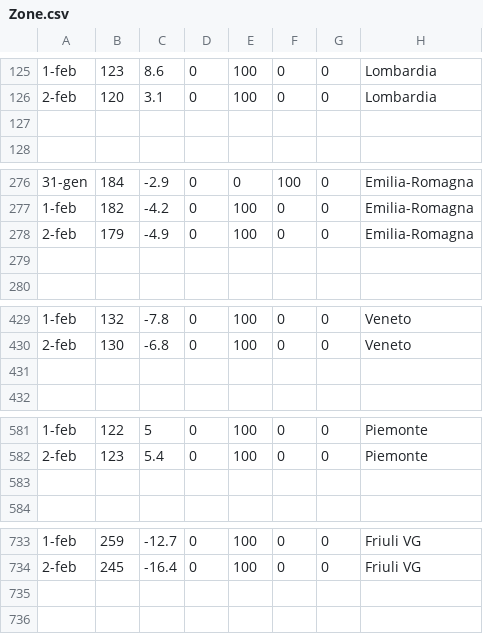
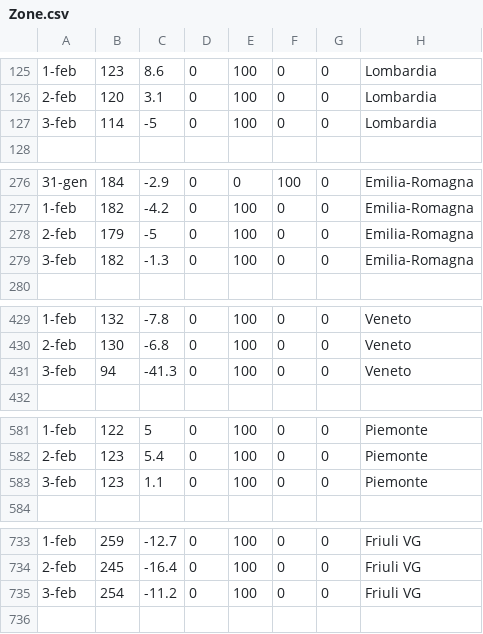
Before and after one commit to Paulsword/PilloleOttimismo, a CSV file: Zone.csv, drawn as a sheet; only a part is shown, gaps mark what is left out; the diff covers the shown part only.

```diff
--- a/Zone.csv
+++ b/Zone.csv
@@ -126,3 +126,3 @@
 2-feb,120,3.1,0,100,0,0,Lombardia
-,,,,,,,
+3-feb,114,-5,0,100,0,0,Lombardia
 ,,,,,,,
@@ -277,4 +277,4 @@
 1-feb,182,-4.2,0,100,0,0,Emilia-Romagna
-2-feb,179,-4.9,0,100,0,0,Emilia-Romagna
-,,,,,,,
+2-feb,179,-5,0,100,0,0,Emilia-Romagna
+3-feb,182,-1.3,0,100,0,0,Emilia-Romagna
 ,,,,,,,
@@ -430,3 +430,3 @@
 2-feb,130,-6.8,0,100,0,0,Veneto
-,,,,,,,
+3-feb,94,-41.3,0,100,0,0,Veneto
 ,,,,,,,
@@ -582,3 +582,3 @@
 2-feb,123,5.4,0,100,0,0,Piemonte
-,,,,,,,
+3-feb,123,1.1,0,100,0,0,Piemonte
 ,,,,,,,
@@ -734,3 +734,3 @@
 2-feb,245,-16.4,0,100,0,0,Friuli VG
-,,,,,,,
+3-feb,254,-11.2,0,100,0,0,Friuli VG
 ,,,,,,,
```
Also changed, not shown: 1 added row and 120 edited cells elsewhere in this file, Andamento Positivi.csv, Andamento TI e ricoveri.csv, 26 other files.
